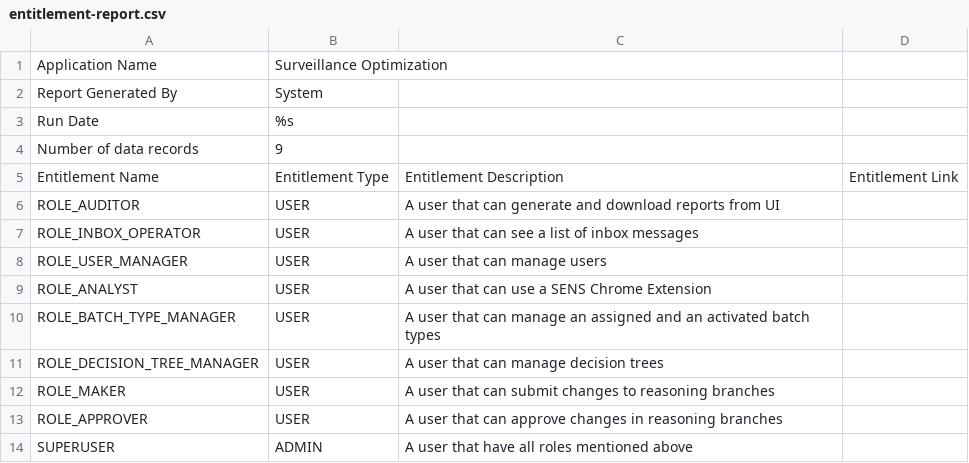
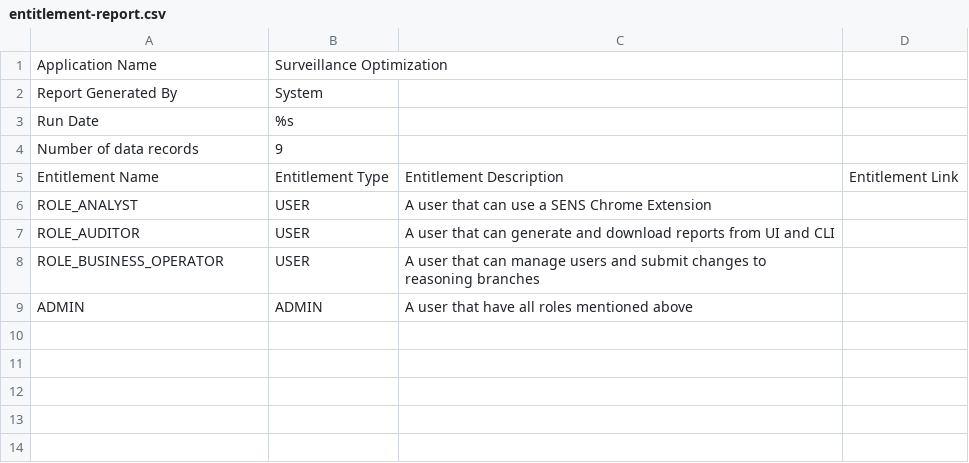
Before and after one commit to ngraczykowski/iris-root, a CSV file: modules/webapp/sens-webapp-backend/src/main/resources/reports/entitlement-report.csv, drawn as a sheet.

Commit message:
Enhancement: Adjust user roles in the system by removing outdated roles (WA-336)

```diff
--- a/modules/webapp/sens-webapp-backend/src/main/resources/reports/entitlement-report.csv
+++ b/modules/webapp/sens-webapp-backend/src/main/resources/reports/entitlement-report.csv
@@ -5,10 +5,5 @@ Number of data records,9,,
 Entitlement Name,Entitlement Type,Entitlement Description,Entitlement Link
-ROLE_AUDITOR,USER,A user that can generate and download reports from UI
-ROLE_INBOX_OPERATOR,USER,A user that can see a list of inbox messages,
-ROLE_USER_MANAGER,USER,A user that can manage users,
 ROLE_ANALYST,USER,A user that can use a SENS Chrome Extension,
-ROLE_BATCH_TYPE_MANAGER,USER,A user that can manage an assigned and an activated batch types,
-ROLE_DECISION_TREE_MANAGER,USER,A user that can manage decision trees,
-ROLE_MAKER,USER,A user that can submit changes to reasoning branches,
-ROLE_APPROVER,USER,A user that can approve changes in reasoning branches,
-SUPERUSER,ADMIN,A user that have all roles mentioned above,
+ROLE_AUDITOR,USER,A user that can generate and download reports from UI and CLI,
+ROLE_BUSINESS_OPERATOR,USER,A user that can manage users and submit changes to reasoning branches,
+ADMIN,ADMIN,A user that have all roles mentioned above,
```
Also changed, not shown: 1 other file.
